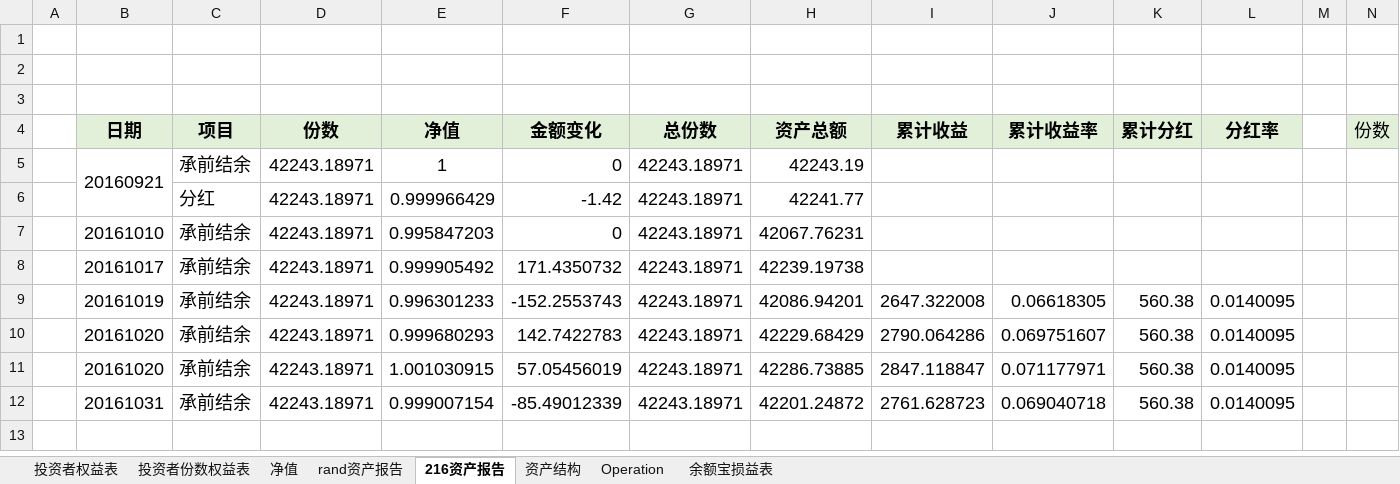
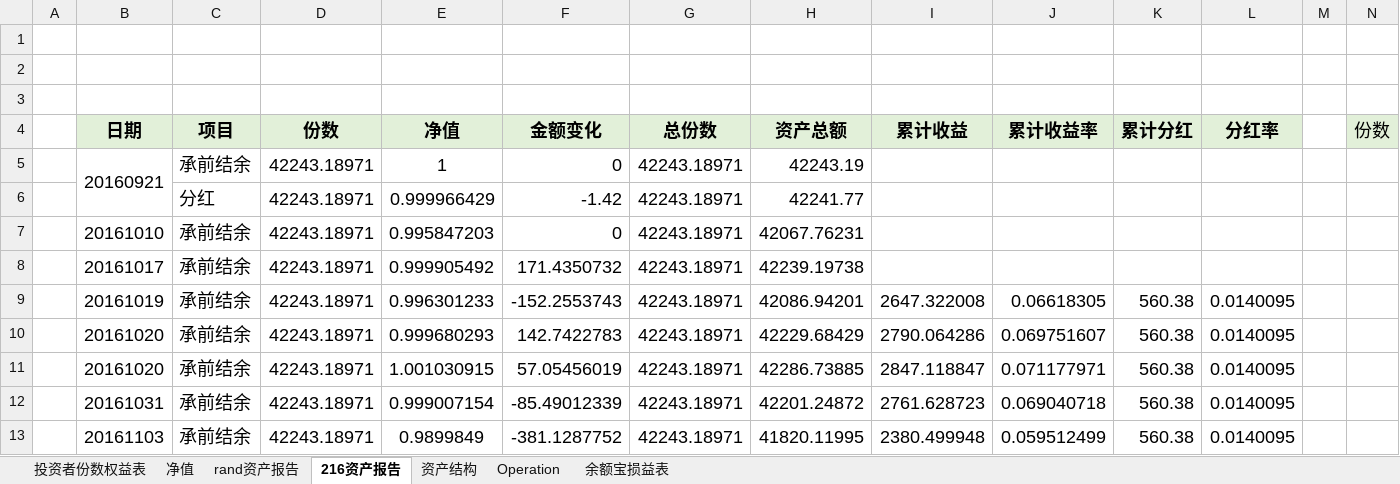
Before and after one commit to randliu/tractionrec, an Excel workbook: 加米基金.xlsx, sheet 216资产报告, drawn as a sheet; only a part is shown; values as stored, in another font and other column widths than the file's, no borders; rows hold the shown columns only; the diff names each change by its address in the sheet, - before the commit and + after, or states it on an @@ line.

```diff
--- a/加米基金.xlsx (sheet 216资产报告)
+++ b/加米基金.xlsx (sheet 216资产报告)
@@ sheet tab hidden: 投资者权益表 @@
+row 13:  | 20161103 | 承前结余 | 42243.18971 | 0.9899849 | -381.1287752 | 42243.18971 | 41820.11995 | 2380.499948 | 0.059512499 | 560.38 | 0.0140095
```
Also changed, not shown: sheet 资产结构, sheet rand资产报告, sheet 投资者份数权益表, sheet 净值, sheet 余额宝损益表.
